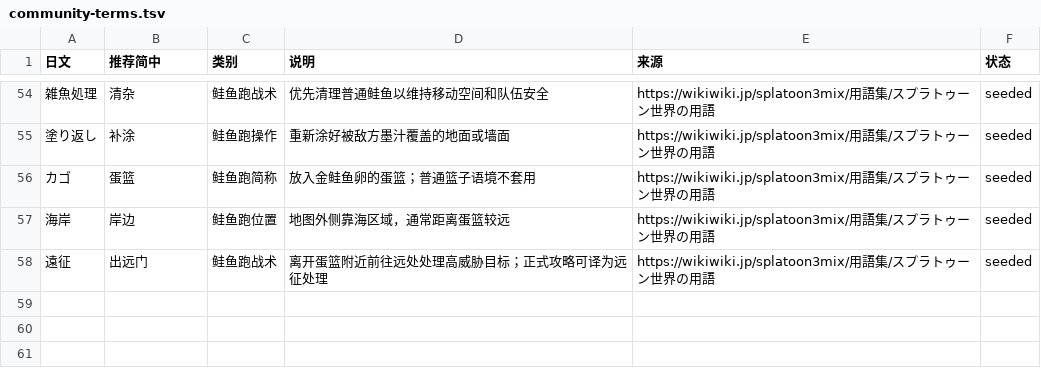
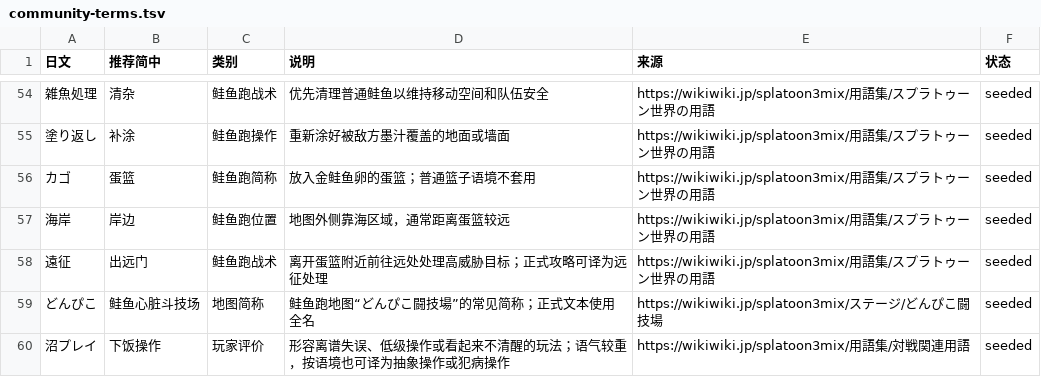
Before and after one commit to space4yyy/splat-trans-zh, a TSV file: references/community-terms.tsv, drawn as a sheet; only a part is shown, gaps mark what is left out.

```diff
--- a/references/community-terms.tsv
+++ b/references/community-terms.tsv
@@ -58 +58,3 @@
 遠征	出远门	鲑鱼跑战术	离开蛋篮附近前往远处处理高威胁目标；正式攻略可译为远征处理	https://wikiwiki.jp/splatoon3mix/用語集/スプラトゥーン世界の用語	seeded
+どんぴこ	鲑鱼心脏斗技场	地图简称	鲑鱼跑地图“どんぴこ闘技場”的常见简称；正式文本使用全名	https://wikiwiki.jp/splatoon3mix/ステージ/どんぴこ闘技場	seeded
+沼プレイ	下饭操作	玩家评价	形容离谱失误、低级操作或看起来不清醒的玩法；语气较重，按语境也可译为抽象操作或犯病操作	https://wikiwiki.jp/splatoon3mix/用語集/対戦関連用語	seeded
```
Also changed, not shown: references/translation-regression-cases.tsv, 3 other files.
